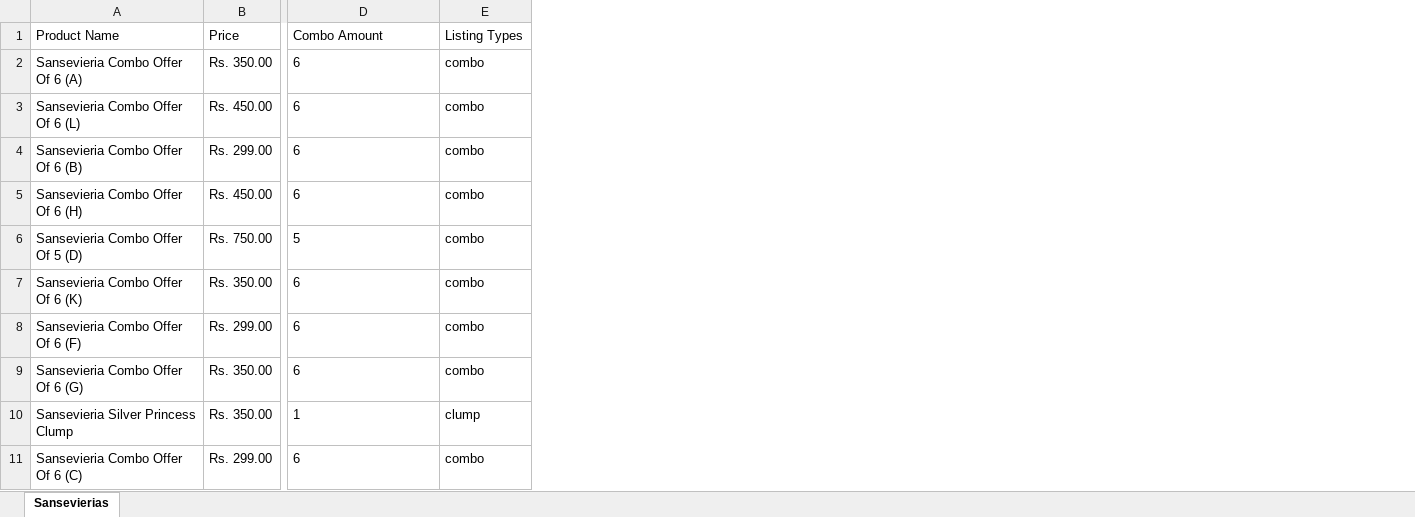
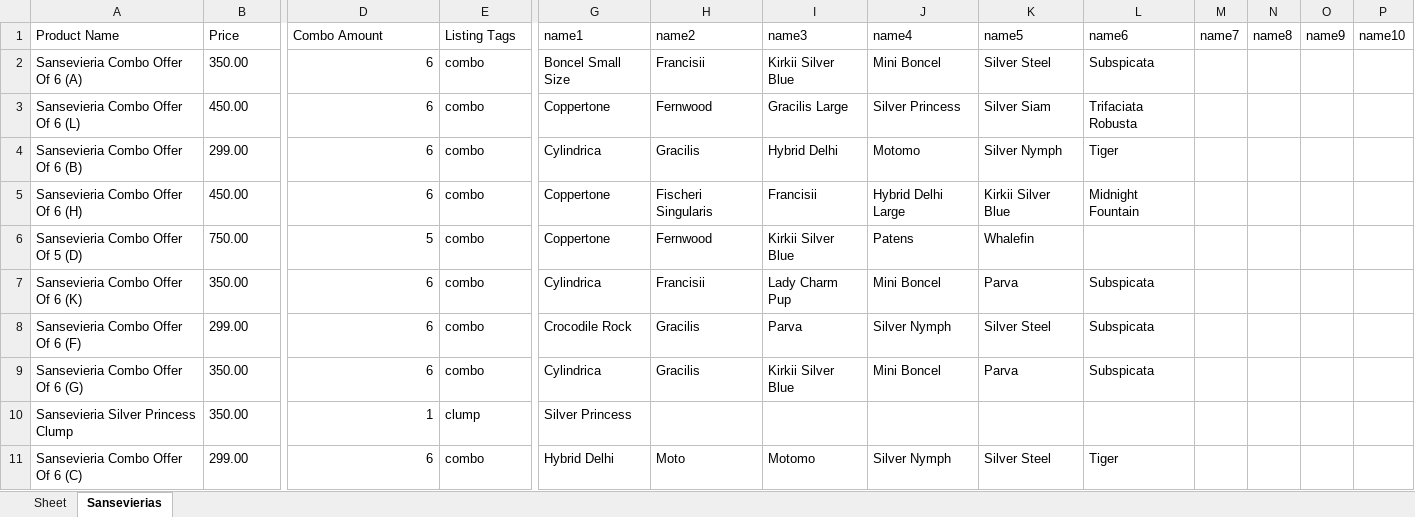
Before and after one commit to Deepanshu-TTN/bootcamp-git, an Excel workbook: week-5/Regular Expression and Text Proccessing/plantbook.xlsx, sheet Sansevierias, drawn as a sheet; only a part is shown, gaps mark what is left out; values as stored, in another font and other column widths than the file's, no borders; the diff covers the shown part only; the diff names each change by its address in the sheet, - before the commit and + after, or states it on an @@ line.

```diff
--- a/week-5/Regular Expression and Text Proccessing/plantbook.xlsx (sheet Sansevierias)
+++ b/week-5/Regular Expression and Text Proccessing/plantbook.xlsx (sheet Sansevierias)
+sheet tab: Sheet
+column G (name1), rows 2-11: Boncel Small Size | Coppertone | Cylindrica | Coppertone | Coppertone | Cylindrica | Crocodile Rock | Cylindrica | Silver Princess | Hybrid Delhi
+column H (name2), rows 2-11: Francisii | Fernwood | Gracilis | Fischeri Singularis | Fernwood | Francisii | Gracilis | Gracilis |  | Moto
+column I (name3), rows 2-11: Kirkii Silver Blue | Gracilis Large | Hybrid Delhi | Francisii | Kirkii Silver Blue | Lady Charm Pup | Parva | Kirkii Silver Blue |  | Motomo
+column J (name4), rows 2-11: Mini Boncel | Silver Princess | Motomo | Hybrid Delhi Large | Patens | Mini Boncel | Silver Nymph | Mini Boncel |  | Silver Nymph
+column K (name5), rows 2-11: Silver Steel | Silver Siam | Silver Nymph | Kirkii Silver Blue | Whalefin | Parva | Silver Steel | Parva |  | Silver Steel
+column L (name6), rows 2-11: Subspicata | Trifaciata Robusta | Tiger | Midnight Fountain |  | Subspicata | Subspicata | Subspicata |  | Tiger
+column M (name7), empty
+column N (name8), empty
+column O (name9), empty
+column P (name10), empty
-E1: Listing Types
+E1: Listing Tags
-B2 (Price): Rs. 350.00
+B2 (Price): 350.00
-D2:D11 alignment: left
+D2:D11 alignment: right
-B3 (Price): Rs. 450.00
+B3 (Price): 450.00
-B4 (Price): Rs. 299.00
+B4 (Price): 299.00
-B5 (Price): Rs. 450.00
+B5 (Price): 450.00
-B6 (Price): Rs. 750.00
+B6 (Price): 750.00
-B7 (Price): Rs. 350.00
+B7 (Price): 350.00
-B8 (Price): Rs. 299.00
+B8 (Price): 299.00
-B9:B10 (Price): Rs. 350.00
+B9:B10 (Price): 350.00
-B11 (Price): Rs. 299.00
+B11 (Price): 299.00
```
Also changed, not shown: 175 edited cells and cell formats elsewhere in this sheet, 3 other files.
